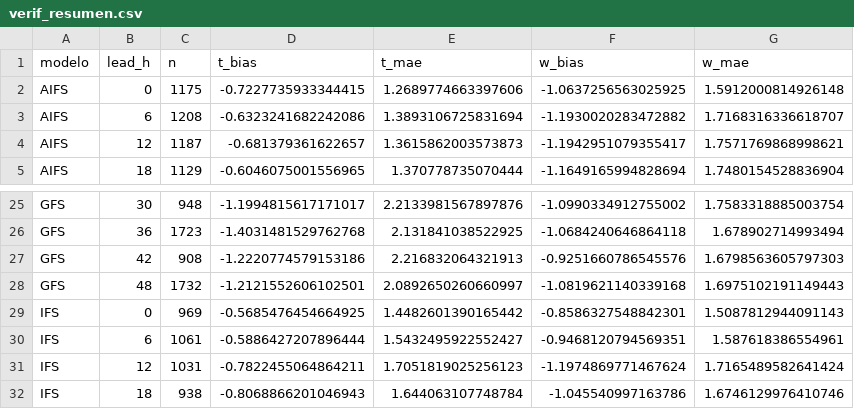
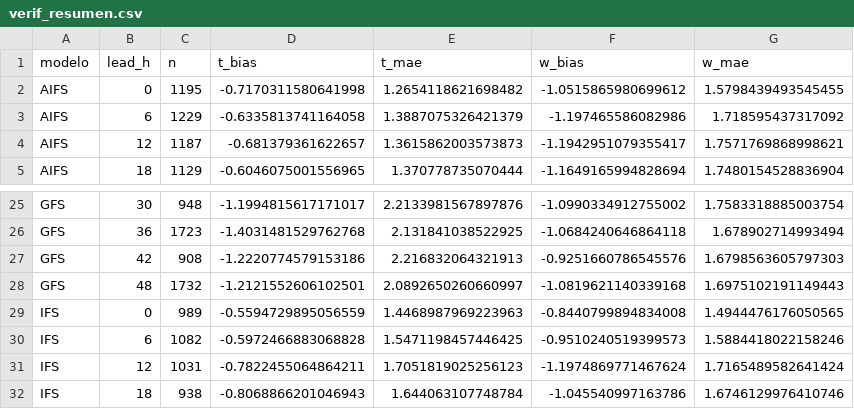
Before and after one commit to PanchoDigevo/earth2-chile-verificacion, a CSV file: verificacion/data/verif_resumen.csv, drawn as a sheet; only a part is shown, gaps mark what is left out; removed rows and columns are numbered as before the commit, all else as after; the diff names each change by its address in the sheet, - before the commit and + after, or states it on an @@ line.

```diff
--- a/verificacion/data/verif_resumen.csv
+++ b/verificacion/data/verif_resumen.csv
-row 2: AIFS | 0 | 1175 | -0.7227735933344415 | 1.2689774663397606 | -1.0637256563025925 | 1.5912000814926148
-row 3: AIFS | 6 | 1208 | -0.6323241682242086 | 1.3893106725831694 | -1.1930020283472882 | 1.7168316336618707
+row 2: AIFS | 0 | 1195 | -0.7170311580641998 | 1.2654118621698482 | -1.0515865980699612 | 1.5798439493545455
+row 3: AIFS | 6 | 1229 | -0.6335813741164058 | 1.3887075326421379 | -1.197465586082986 | 1.718595437317092
-row 29: IFS | 0 | 969 | -0.5685476454664925 | 1.4482601390165442 | -0.8586327548842301 | 1.5087812944091143
-row 30: IFS | 6 | 1061 | -0.5886427207896444 | 1.5432495922552427 | -0.9468120794569351 | 1.587618386554961
+row 29: IFS | 0 | 989 | -0.5594729895056559 | 1.4468987969223963 | -0.8440799894834008 | 1.4944476176050565
+row 30: IFS | 6 | 1082 | -0.5972466883068828 | 1.5471198457446425 | -0.9510240519399573 | 1.5884418022158246
```
Also changed, not shown: verificacion/data/puntos_WRF-DMC_20261115_12.csv, 17 other files.
